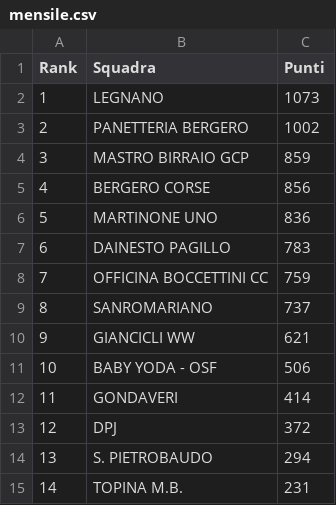
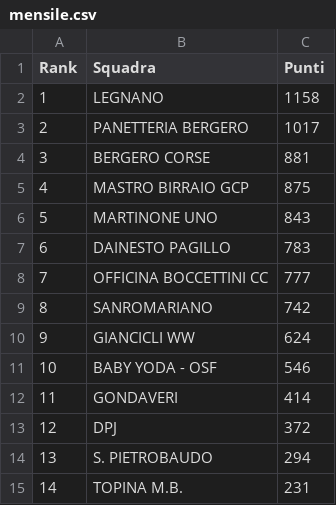
Before and after one commit to ciclismoreale/ciclismoreale.github.io, a CSV file: data/mensile.csv, drawn as a sheet.

```diff
--- a/data/mensile.csv
+++ b/data/mensile.csv
@@ -1,12 +1,12 @@
 Rank,Squadra,Punti
-1,LEGNANO,1073
-2,PANETTERIA BERGERO,1002
-3,MASTRO BIRRAIO GCP,859
-4,BERGERO CORSE,856
-5,MARTINONE UNO,836
+1,LEGNANO,1158
+2,PANETTERIA BERGERO,1017
+3,BERGERO CORSE,881
+4,MASTRO BIRRAIO GCP,875
+5,MARTINONE UNO,843
 6,DAINESTO PAGILLO,783
-7,OFFICINA BOCCETTINI CC,759
-8,SANROMARIANO,737
-9,GIANCICLI WW,621
-10,BABY YODA - OSF,506
+7,OFFICINA BOCCETTINI CC,777
+8,SANROMARIANO,742
+9,GIANCICLI WW,624
+10,BABY YODA - OSF,546
 11,GONDAVERI,414
```
Also changed, not shown: data/cqranking_riders.csv, data/totale.csv, 11 other files.
